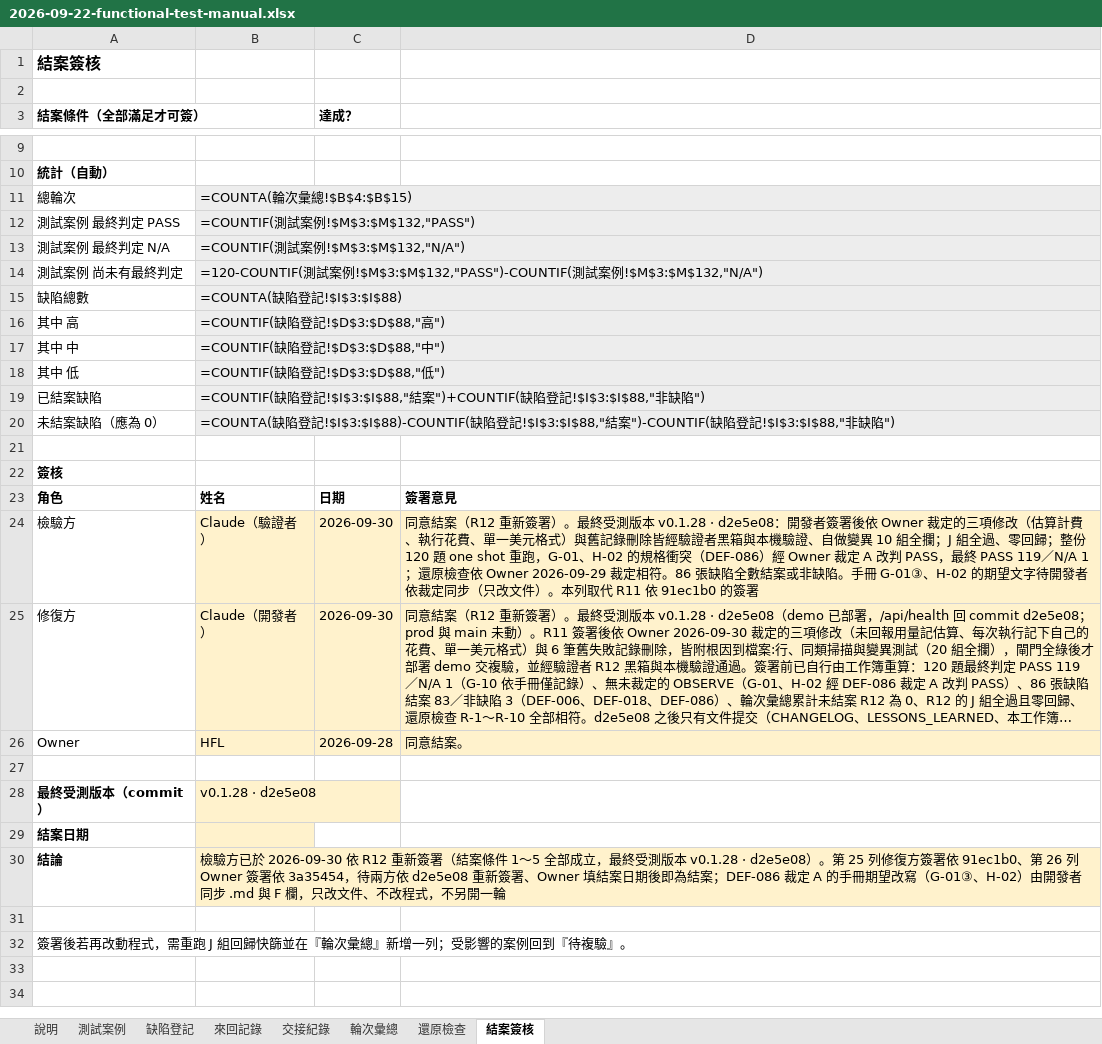
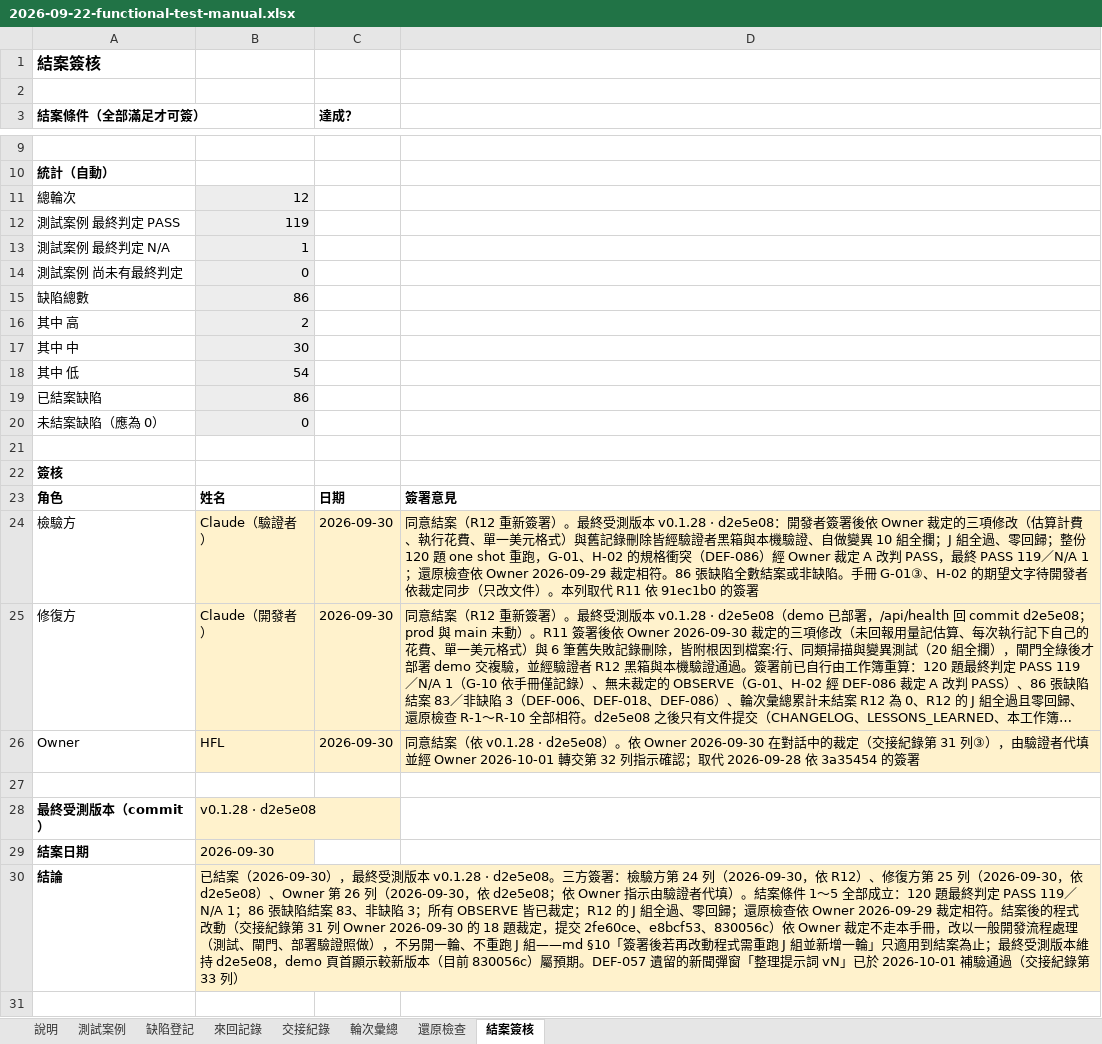
Before and after one commit to hefenglim/invest-portfolio, an Excel workbook: docs/audit/2026-09-22-functional-test-manual.xlsx, sheet 結案簽核, drawn as a sheet; only a part is shown, gaps mark what is left out; the shorter side is filled out with more unchanged rows; long unchanged cells end in …; values as stored, in another font and other column widths than the file's, no borders; formulas without a stored value are shown as written; the diff names each change by its address in the sheet, - before the commit and + after, or states it on an @@ line.

```diff
--- a/docs/audit/2026-09-22-functional-test-manual.xlsx (sheet 結案簽核)
+++ b/docs/audit/2026-09-22-functional-test-manual.xlsx (sheet 結案簽核)
-B11: =COUNTA(輪次彙總!$B$4:$B$15)
+B11: 12
-B12: =COUNTIF(測試案例!$M$3:$M$132,"PASS")
+B12: 119
-B13: =COUNTIF(測試案例!$M$3:$M$132,"N/A")
+B13: 1
-B14: =120-COUNTIF(測試案例!$M$3:$M$132,"PASS")-COUNTIF(測試案例!$M$3:$M$132,"N/A")
+B14: 0
-B15: =COUNTA(缺陷登記!$I$3:$I$88)
+B15: 86
-B16: =COUNTIF(缺陷登記!$D$3:$D$88,"高")
+B16: 2
-B17: =COUNTIF(缺陷登記!$D$3:$D$88,"中")
+B17: 30
-B18: =COUNTIF(缺陷登記!$D$3:$D$88,"低")
+B18: 54
-B19: =COUNTIF(缺陷登記!$I$3:$I$88,"結案")+COUNTIF(缺陷登記!$I$3:$I$88,"非缺陷")
+B19: 86
-B20: =COUNTA(缺陷登記!$I$3:$I$88)-COUNTIF(缺陷登記!$I$3:$I$88,"結案")-COUNTIF(缺陷登記!$I$3:$I$88,"非缺陷")
+B20: 0
-C26 (達成？): 2026-09-28
+C26 (達成？): 2026-09-30
-D26: 同意結案。
+D26: 同意結案（依 v0.1.28 · d2e5e08）。依 Owner 2026-09-30 在對話中的裁定（交接紀錄第 31 列③），由驗證者代填並經 Owner 2026-10-01 轉交第 32 列指示確認；取代 2026-09-28 依 3a35454 的簽署
-B29: (empty)
+B29: 2026-09-30
-B30: 檢驗方已於 2026-09-30 依 R12 重新簽署（結案條件 1～5 全部成立，最終受測版本 v0.1.28 · d2e5e08）。第 25 列修復方簽署依 91ec1b0、第 26 列 Owner 簽署依 3a35454，待兩方依 d2e5e08 重新簽署、Owner 填結案日期後即為結案；DEF-086 裁定 A 的手冊期望改寫（G-01③、H-02）由開發者同步 .md 與 F 欄，只改文件、不改程式，不另開一輪
+B30: 已結案（2026-09-30），最終受測版本 v0.1.28 · d2e5e08。三方簽署：檢驗方第 24 列（2026-09-30，依 R12）、修復方第 25 列（2026-09-30，依 d2e5e08）、Owner 第 26 列（2026-09-30，依 d2e5e08；依 Owner 指示由驗證者代填）。結案條件 1～5 全部成立：120 題最終判定 PASS 119／N/A 1；86 張缺陷結案 83、非缺陷 3；所有 OBSERVE 皆已裁定；R12 的 J 組全過、零回歸；還原檢查依 Owner 2026-09-29 裁定相符。結案後的程式改動（交接紀錄第 31 列 Owner 2026-09-30 的 18 題裁定，提交 2fe60ce、e8bcf53、830056c）依 Owner 裁定不走本手冊，改以一般開發流程處理（測試、閘門、部署驗證照做），不另開一輪、不重跑 J 組——md §10「簽署後若再改動程式需重跑 J 組並新增一輪」只適用到結案為止；最終受測版本維持 d2e5e08，demo 頁首顯示較新版本（目前 830056c）屬預期。DEF-057 遺留的新聞彈窗「整理提示詞 vN」已於 2026-10-01 補驗通過（交接紀錄第 33 列）
```
Also changed, not shown: sheet 測試案例, sheet 輪次彙總, sheet 交接紀錄, sheet 缺陷登記, sheet 來回記錄.
